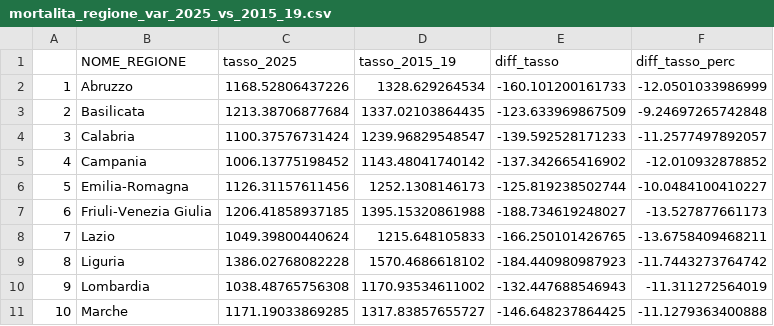
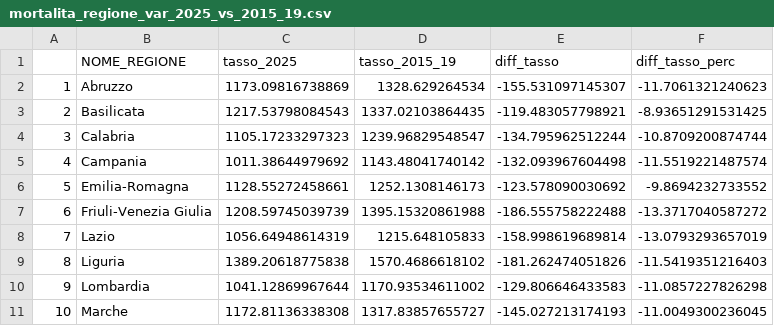
Before and after one commit to lorenzo-ruffino/Decessi-analisi-Italia, a CSV file: Output/mortalita_regione_var_2025_vs_2015_19.csv, drawn as a sheet; only a part is shown; the diff covers the shown part only.

```diff
--- a/Output/mortalita_regione_var_2025_vs_2015_19.csv
+++ b/Output/mortalita_regione_var_2025_vs_2015_19.csv
@@ -1,11 +1,11 @@
 "","NOME_REGIONE","tasso_2025","tasso_2015_19","diff_tasso","diff_tasso_perc"
-"1","Abruzzo",1168.52806437226,1328.629264534,-160.101200161733,-12.0501033986999
-"2","Basilicata",1213.38706877684,1337.02103864435,-123.633969867509,-9.24697265742848
-"3","Calabria",1100.37576731424,1239.96829548547,-139.592528171233,-11.2577497892057
-"4","Campania",1006.13775198452,1143.48041740142,-137.342665416902,-12.010932878852
-"5","Emilia-Romagna",1126.31157611456,1252.1308146173,-125.819238502744,-10.0484100410227
-"6","Friuli-Venezia Giulia",1206.41858937185,1395.15320861988,-188.734619248027,-13.527877661173
-"7","Lazio",1049.39800440624,1215.648105833,-166.250101426765,-13.6758409468211
-"8","Liguria",1386.02768082228,1570.4686618102,-184.440980987923,-11.7443273764742
-"9","Lombardia",1038.48765756308,1170.93534611002,-132.447688546943,-11.311272564019
-"10","Marche",1171.19033869285,1317.83857655727,-146.648237864425,-11.1279363400888
+"1","Abruzzo",1173.09816738869,1328.629264534,-155.531097145307,-11.7061321240623
+"2","Basilicata",1217.53798084543,1337.02103864435,-119.483057798921,-8.93651291531425
+"3","Calabria",1105.17233297323,1239.96829548547,-134.795962512244,-10.8709200874744
+"4","Campania",1011.38644979692,1143.48041740142,-132.093967604498,-11.5519221487574
+"5","Emilia-Romagna",1128.55272458661,1252.1308146173,-123.578090030692,-9.8694232733552
+"6","Friuli-Venezia Giulia",1208.59745039739,1395.15320861988,-186.555758222488,-13.3717040587272
+"7","Lazio",1056.64948614319,1215.648105833,-158.998619689814,-13.0793293657019
+"8","Liguria",1389.20618775838,1570.4686618102,-181.262474051826,-11.5419351216403
+"9","Lombardia",1041.12869967644,1170.93534611002,-129.806646433583,-11.0857227826298
+"10","Marche",1172.81136338308,1317.83857655727,-145.027213174193,-11.0049300236045
```
Also changed, not shown: 30 edited cells elsewhere in this file, Output/decessi_genere_standard.csv, Output/harvesting/analisi_orvesting_comuni_2020_22_vs_2023_25.csv, 10 other files.
